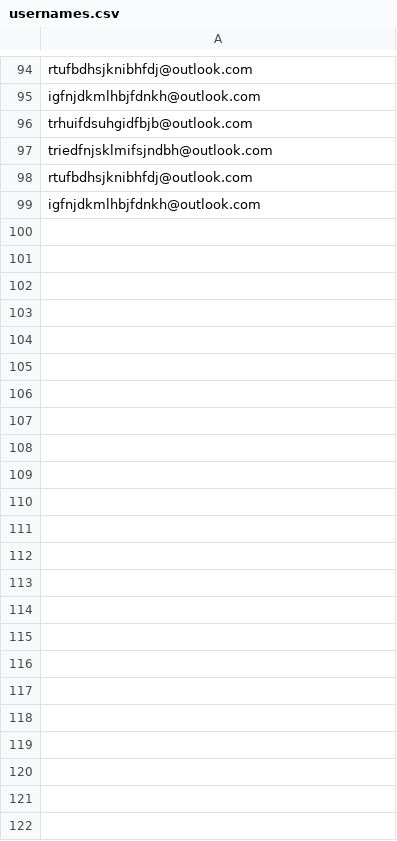
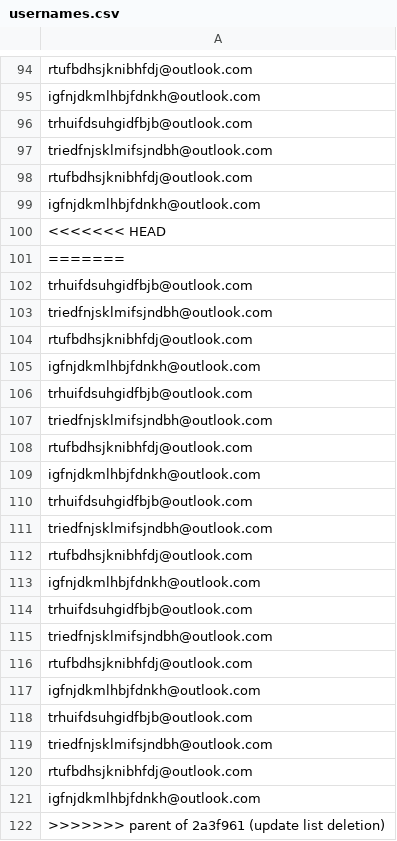
Before and after one commit to isthistaken3/outlook-generator, a CSV file: usernames.csv, drawn as a sheet; only a part is shown, gaps mark what is left out.

```diff
--- a/usernames.csv
+++ b/usernames.csv
@@ -99 +99,24 @@ rtufbdhsjknibhfdj@outlook.com
 igfnjdkmlhbjfdnkh@outlook.com
+<<<<<<< HEAD
+=======
+trhuifdsuhgidfbjb@outlook.com
+triedfnjsklmifsjndbh@outlook.com
+rtufbdhsjknibhfdj@outlook.com
+igfnjdkmlhbjfdnkh@outlook.com
+trhuifdsuhgidfbjb@outlook.com
+triedfnjsklmifsjndbh@outlook.com
+rtufbdhsjknibhfdj@outlook.com
+igfnjdkmlhbjfdnkh@outlook.com
+trhuifdsuhgidfbjb@outlook.com
+triedfnjsklmifsjndbh@outlook.com
+rtufbdhsjknibhfdj@outlook.com
+igfnjdkmlhbjfdnkh@outlook.com
+trhuifdsuhgidfbjb@outlook.com
+triedfnjsklmifsjndbh@outlook.com
+rtufbdhsjknibhfdj@outlook.com
+igfnjdkmlhbjfdnkh@outlook.com
+trhuifdsuhgidfbjb@outlook.com
+triedfnjsklmifsjndbh@outlook.com
+rtufbdhsjknibhfdj@outlook.com
+igfnjdkmlhbjfdnkh@outlook.com
+>>>>>>> parent of 2a3f961 (update list deletion)
```
Also changed, not shown: 1 other file.
